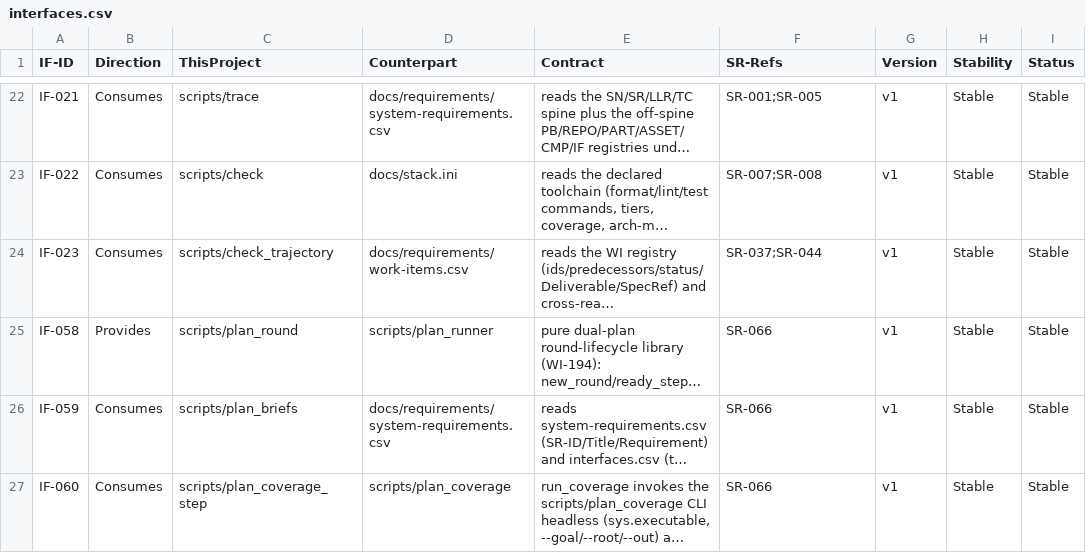
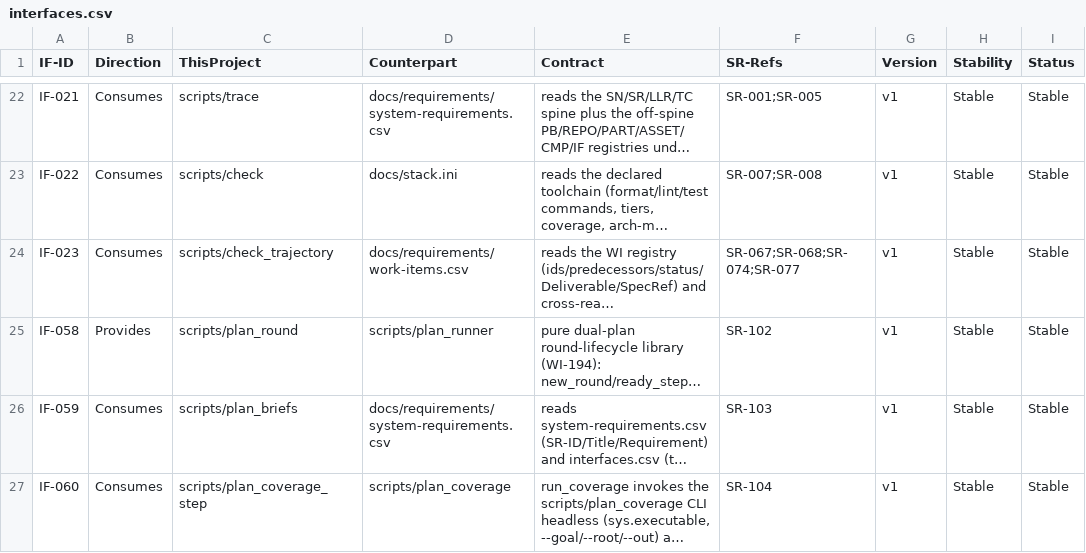
Before and after one commit to diytechy/ai-template, a CSV file: docs/requirements/interfaces.csv, drawn as a sheet; only a part is shown, gaps mark what is left out; long unchanged cells end in …; the diff covers the shown part only; the diff names each change by its address in the sheet, - before the commit and + after, or states it on an @@ line.

```diff
--- a/docs/requirements/interfaces.csv
+++ b/docs/requirements/interfaces.csv
-F24 (SR-Refs): SR-037;SR-044
+F24 (SR-Refs): SR-067;SR-068;SR-074;SR-077
-F25 (SR-Refs): SR-066
+F25 (SR-Refs): SR-102
-F26 (SR-Refs): SR-066
+F26 (SR-Refs): SR-103
-F27 (SR-Refs): SR-066
+F27 (SR-Refs): SR-104
```
Also changed, not shown: 15 edited cells elsewhere in this file, docs/requirements/system-requirements.csv, docs/requirements/work-items.csv, 14 other files.
